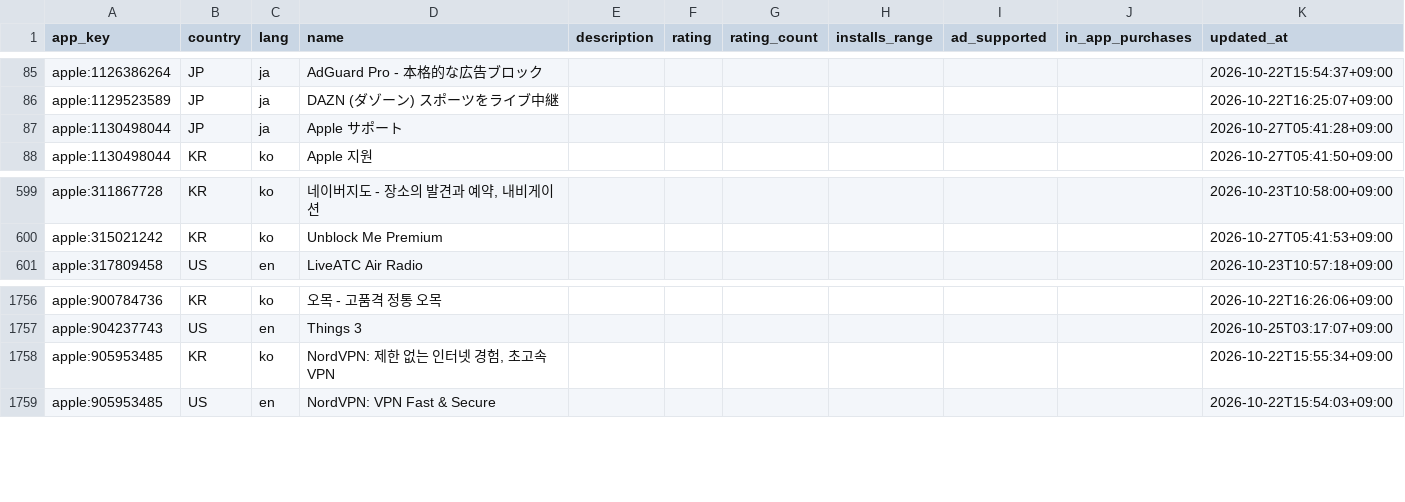
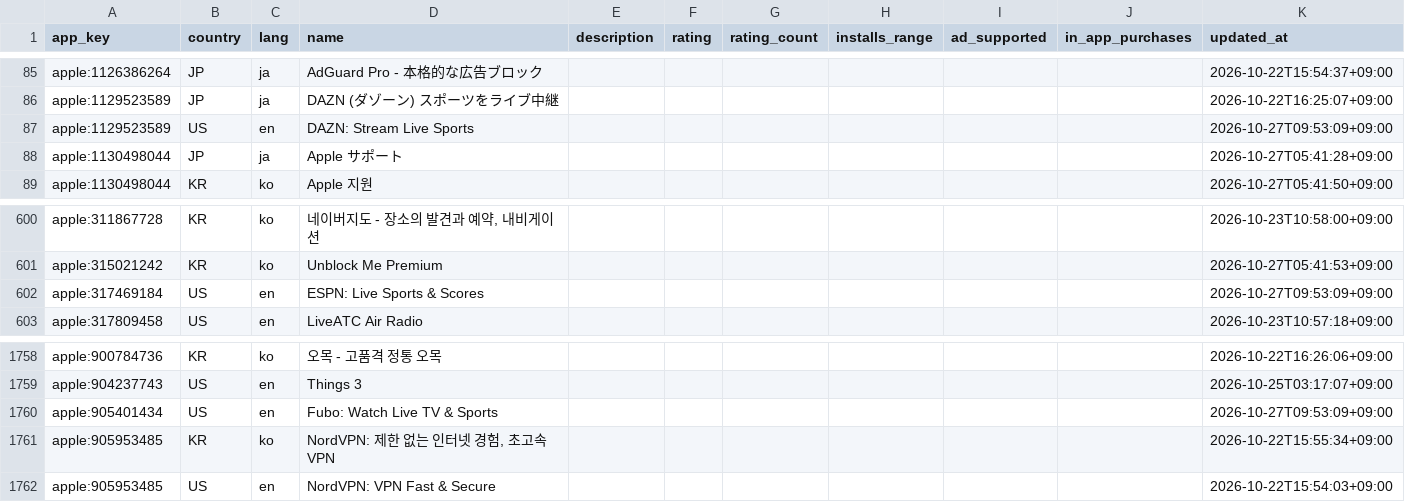
Before and after one commit to megi1440/app-trend, a CSV file: data/app_locales.csv, drawn as a sheet; only a part is shown, gaps mark what is left out; the diff names each change by its address in the sheet, - before the commit and + after, or states it on an @@ line.

```diff
--- a/data/app_locales.csv
+++ b/data/app_locales.csv
+row 87: apple:1129523589 | US | en | DAZN: Stream Live Sports |  |  |  |  |  |  | 2026-10-27T09:53:09+09:00
+row 602: apple:317469184 | US | en | ESPN: Live Sports & Scores |  |  |  |  |  |  | 2026-10-27T09:53:09+09:00
+row 1760: apple:905401434 | US | en | Fubo: Watch Live TV & Sports |  |  |  |  |  |  | 2026-10-27T09:53:09+09:00
```
Also changed, not shown: 33 other files.
